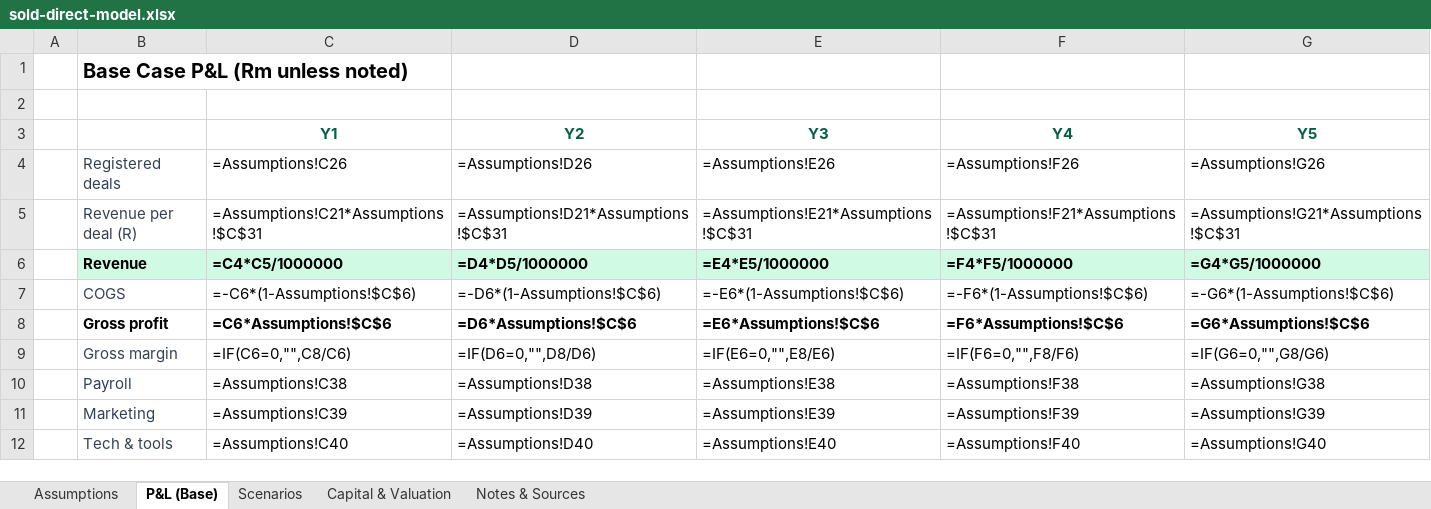
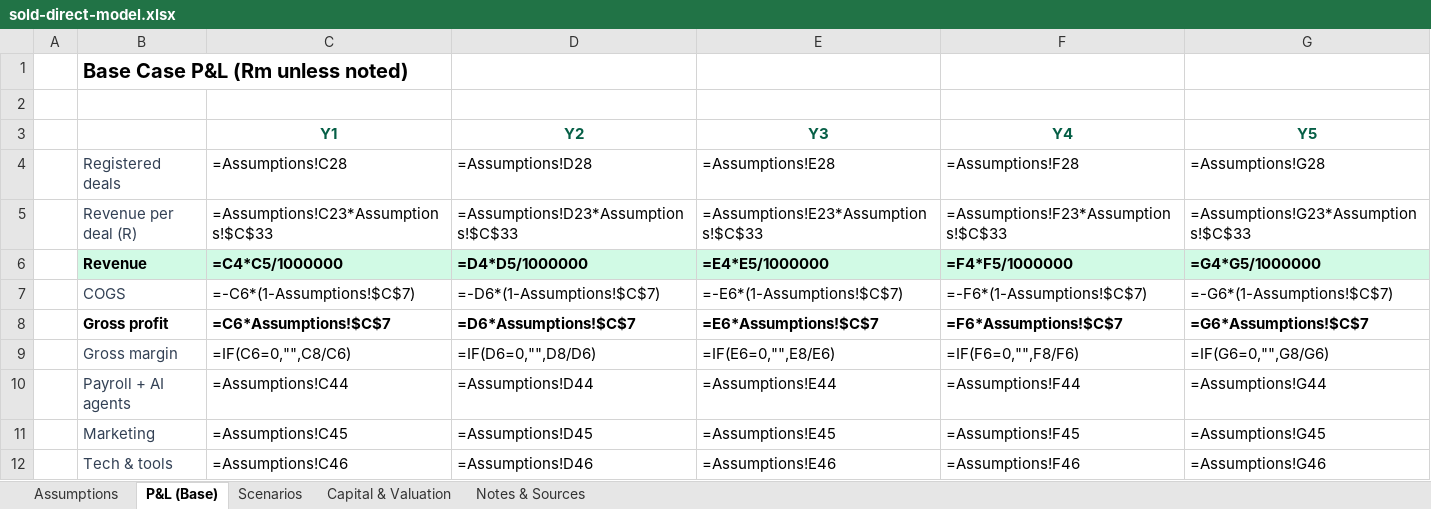
Before and after one commit to getluckyjo/sell-direct, an Excel workbook: docs/dataroom/sold-direct-model.xlsx, sheet P&L (Base), drawn as a sheet; only a part is shown; values as stored, in another font and other column widths than the file's, no borders; formulas without a stored value are shown as written; removed rows and columns are numbered as before the commit, all else as after; the diff covers the shown part only; the diff names each change by its address in the sheet, - before the commit and + after, or states it on an @@ line.

```diff
--- a/docs/dataroom/sold-direct-model.xlsx (sheet P&L (Base))
+++ b/docs/dataroom/sold-direct-model.xlsx (sheet P&L (Base))
-C4 (Y1): =Assumptions!C26
+C4 (Y1): =Assumptions!C28
-D4 (Y2): =Assumptions!D26
+D4 (Y2): =Assumptions!D28
-E4 (Y3): =Assumptions!E26
+E4 (Y3): =Assumptions!E28
-F4 (Y4): =Assumptions!F26
+F4 (Y4): =Assumptions!F28
-G4 (Y5): =Assumptions!G26
+G4 (Y5): =Assumptions!G28
-C5 (Y1): =Assumptions!C21*Assumptions!$C$31
+C5 (Y1): =Assumptions!C23*Assumptions!$C$33
-D5 (Y2): =Assumptions!D21*Assumptions!$C$31
+D5 (Y2): =Assumptions!D23*Assumptions!$C$33
-E5 (Y3): =Assumptions!E21*Assumptions!$C$31
+E5 (Y3): =Assumptions!E23*Assumptions!$C$33
-F5 (Y4): =Assumptions!F21*Assumptions!$C$31
+F5 (Y4): =Assumptions!F23*Assumptions!$C$33
-G5 (Y5): =Assumptions!G21*Assumptions!$C$31
+G5 (Y5): =Assumptions!G23*Assumptions!$C$33
-C7 (Y1): =-C6*(1-Assumptions!$C$6)
+C7 (Y1): =-C6*(1-Assumptions!$C$7)
-D7 (Y2): =-D6*(1-Assumptions!$C$6)
+D7 (Y2): =-D6*(1-Assumptions!$C$7)
-E7 (Y3): =-E6*(1-Assumptions!$C$6)
+E7 (Y3): =-E6*(1-Assumptions!$C$7)
-F7 (Y4): =-F6*(1-Assumptions!$C$6)
+F7 (Y4): =-F6*(1-Assumptions!$C$7)
-G7 (Y5): =-G6*(1-Assumptions!$C$6)
+G7 (Y5): =-G6*(1-Assumptions!$C$7)
-C8 (Y1): =C6*Assumptions!$C$6
+C8 (Y1): =C6*Assumptions!$C$7
-D8 (Y2): =D6*Assumptions!$C$6
+D8 (Y2): =D6*Assumptions!$C$7
-E8 (Y3): =E6*Assumptions!$C$6
+E8 (Y3): =E6*Assumptions!$C$7
-F8 (Y4): =F6*Assumptions!$C$6
+F8 (Y4): =F6*Assumptions!$C$7
-G8 (Y5): =G6*Assumptions!$C$6
+G8 (Y5): =G6*Assumptions!$C$7
-row 10:  | Payroll | =Assumptions!C38 | =Assumptions!D38 | =Assumptions!E38 | =Assumptions!F38 | =Assumptions!G38
+row 10:  | Payroll + AI agents | =Assumptions!C44 | =Assumptions!D44 | =Assumptions!E44 | =Assumptions!F44 | =Assumptions!G44
-C11 (Y1): =Assumptions!C39
+C11 (Y1): =Assumptions!C45
-D11 (Y2): =Assumptions!D39
+D11 (Y2): =Assumptions!D45
-E11 (Y3): =Assumptions!E39
+E11 (Y3): =Assumptions!E45
-F11 (Y4): =Assumptions!F39
+F11 (Y4): =Assumptions!F45
-G11 (Y5): =Assumptions!G39
+G11 (Y5): =Assumptions!G45
-C12 (Y1): =Assumptions!C40
+C12 (Y1): =Assumptions!C46
-D12 (Y2): =Assumptions!D40
+D12 (Y2): =Assumptions!D46
-E12 (Y3): =Assumptions!E40
+E12 (Y3): =Assumptions!E46
-F12 (Y4): =Assumptions!F40
+F12 (Y4): =Assumptions!F46
-G12 (Y5): =Assumptions!G40
+G12 (Y5): =Assumptions!G46
```
Also changed, not shown: 10 edited cells elsewhere in this sheet, sheet Assumptions, sheet Scenarios, sheet Notes & Sources, sheet Capital & Valuation, hidden cells, 5 other files.
